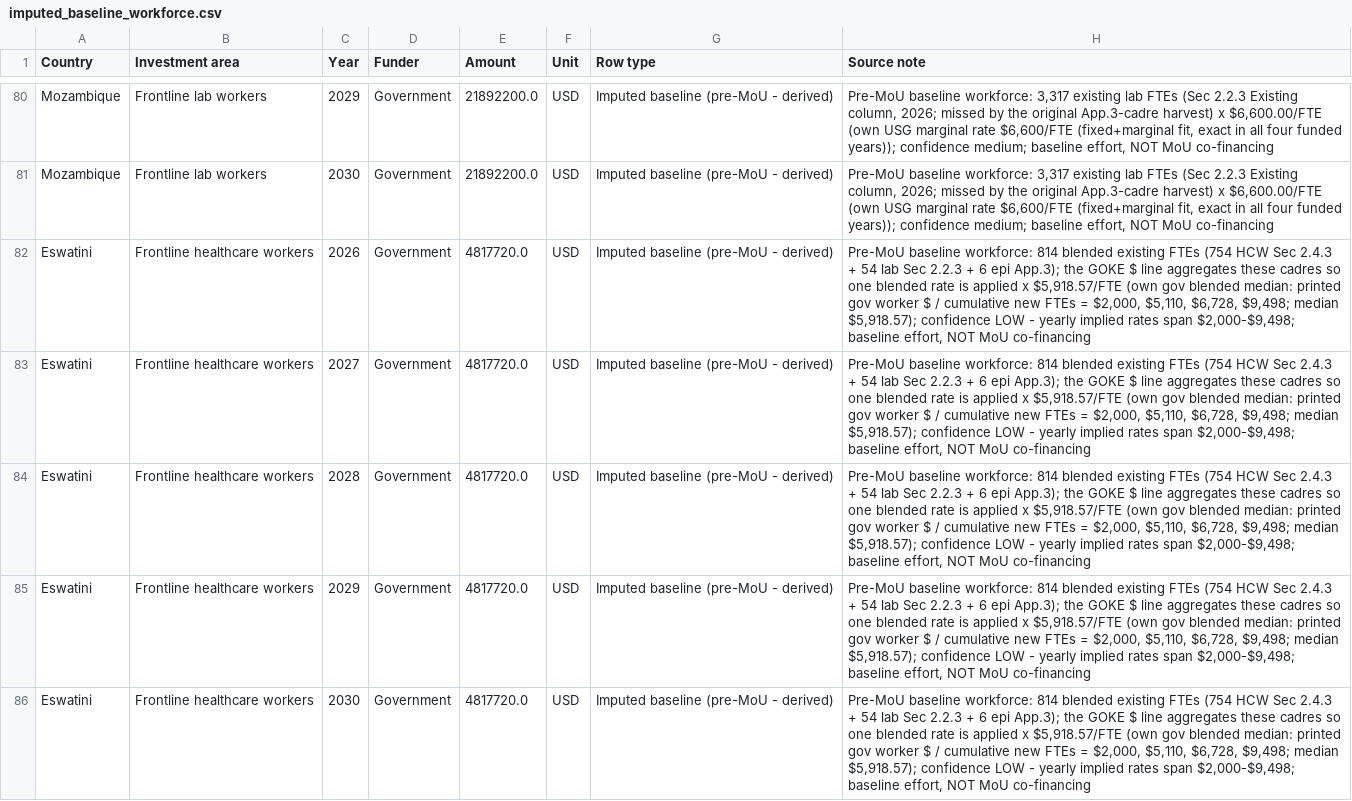
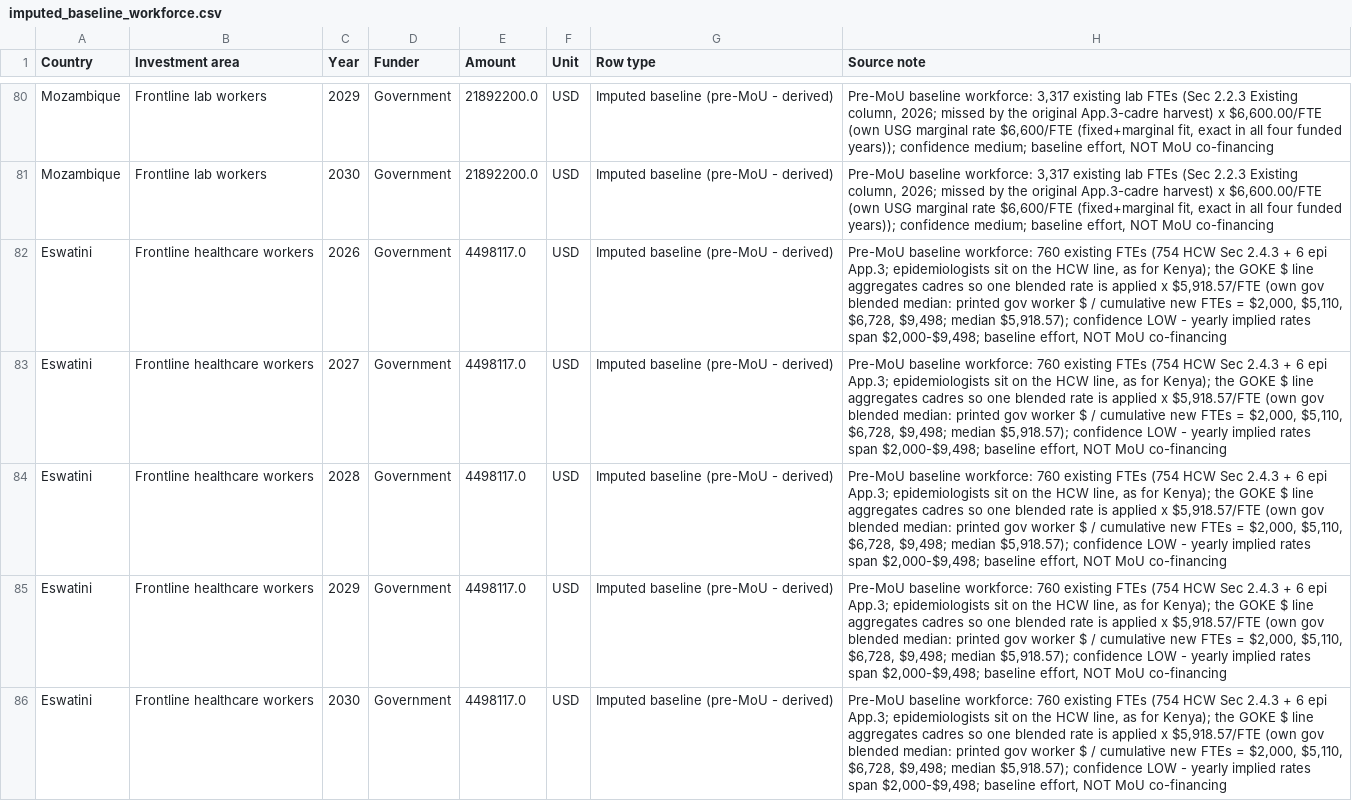
Before and after one commit to TAFMeijer/USG_MOU, a CSV file: analysis/imputed_baseline_workforce.csv, drawn as a sheet; only a part is shown, gaps mark what is left out; the diff covers the shown part only.

```diff
--- a/analysis/imputed_baseline_workforce.csv
+++ b/analysis/imputed_baseline_workforce.csv
@@ -81,6 +81,6 @@ Mozambique,Frontline lab workers,2029,Government,21892200.0,USD,Imputed baseline
 Mozambique,Frontline lab workers,2030,Government,21892200.0,USD,Imputed baseline (pre-MoU - derived),"Pre-MoU baseline workforce: 3,317 existing lab FTEs (Sec 2.2.3 Existing column, 2026; missed by the original App.3-cadre harvest) x $6,600.00/FTE (own USG marginal rate $6,600/FTE (fixed+marginal fit, exact in all four funded years)); confidence medium; baseline effort, NOT MoU co-financing"
-Eswatini,Frontline healthcare workers,2026,Government,4817720.0,USD,Imputed baseline (pre-MoU - derived),"Pre-MoU baseline workforce: 814 blended existing FTEs (754 HCW Sec 2.4.3 + 54 lab Sec 2.2.3 + 6 epi App.3); the GOKE $ line aggregates these cadres so one blended rate is applied x $5,918.57/FTE (own gov blended median: printed gov worker $ / cumulative new FTEs = $2,000, $5,110, $6,728, $9,498; median $5,918.57); confidence LOW - yearly implied rates span $2,000-$9,498; baseline effort, NOT MoU co-financing"
-Eswatini,Frontline healthcare workers,2027,Government,4817720.0,USD,Imputed baseline (pre-MoU - derived),"Pre-MoU baseline workforce: 814 blended existing FTEs (754 HCW Sec 2.4.3 + 54 lab Sec 2.2.3 + 6 epi App.3); the GOKE $ line aggregates these cadres so one blended rate is applied x $5,918.57/FTE (own gov blended median: printed gov worker $ / cumulative new FTEs = $2,000, $5,110, $6,728, $9,498; median $5,918.57); confidence LOW - yearly implied rates span $2,000-$9,498; baseline effort, NOT MoU co-financing"
-Eswatini,Frontline healthcare workers,2028,Government,4817720.0,USD,Imputed baseline (pre-MoU - derived),"Pre-MoU baseline workforce: 814 blended existing FTEs (754 HCW Sec 2.4.3 + 54 lab Sec 2.2.3 + 6 epi App.3); the GOKE $ line aggregates these cadres so one blended rate is applied x $5,918.57/FTE (own gov blended median: printed gov worker $ / cumulative new FTEs = $2,000, $5,110, $6,728, $9,498; median $5,918.57); confidence LOW - yearly implied rates span $2,000-$9,498; baseline effort, NOT MoU co-financing"
-Eswatini,Frontline healthcare workers,2029,Government,4817720.0,USD,Imputed baseline (pre-MoU - derived),"Pre-MoU baseline workforce: 814 blended existing FTEs (754 HCW Sec 2.4.3 + 54 lab Sec 2.2.3 + 6 epi App.3); the GOKE $ line aggregates these cadres so one blended rate is applied x $5,918.57/FTE (own gov blended median: printed gov worker $ / cumulative new FTEs = $2,000, $5,110, $6,728, $9,498; median $5,918.57); confidence LOW - yearly implied rates span $2,000-$9,498; baseline effort, NOT MoU co-financing"
-Eswatini,Frontline healthcare workers,2030,Government,4817720.0,USD,Imputed baseline (pre-MoU - derived),"Pre-MoU baseline workforce: 814 blended existing FTEs (754 HCW Sec 2.4.3 + 54 lab Sec 2.2.3 + 6 epi App.3); the GOKE $ line aggregates these cadres so one blended rate is applied x $5,918.57/FTE (own gov blended median: printed gov worker $ / cumulative new FTEs = $2,000, $5,110, $6,728, $9,498; median $5,918.57); confidence LOW - yearly implied rates span $2,000-$9,498; baseline effort, NOT MoU co-financing"
+Eswatini,Frontline healthcare workers,2026,Government,4498117.0,USD,Imputed baseline (pre-MoU - derived),"Pre-MoU baseline workforce: 760 existing FTEs (754 HCW Sec 2.4.3 + 6 epi App.3; epidemiologists sit on the HCW line, as for Kenya); the GOKE $ line aggregates cadres so one blended rate is applied x $5,918.57/FTE (own gov blended median: printed gov worker $ / cumulative new FTEs = $2,000, $5,110, $6,728, $9,498; median $5,918.57); confidence LOW - yearly implied rates span $2,000-$9,498; baseline effort, NOT MoU co-financing"
+Eswatini,Frontline healthcare workers,2027,Government,4498117.0,USD,Imputed baseline (pre-MoU - derived),"Pre-MoU baseline workforce: 760 existing FTEs (754 HCW Sec 2.4.3 + 6 epi App.3; epidemiologists sit on the HCW line, as for Kenya); the GOKE $ line aggregates cadres so one blended rate is applied x $5,918.57/FTE (own gov blended median: printed gov worker $ / cumulative new FTEs = $2,000, $5,110, $6,728, $9,498; median $5,918.57); confidence LOW - yearly implied rates span $2,000-$9,498; baseline effort, NOT MoU co-financing"
+Eswatini,Frontline healthcare workers,2028,Government,4498117.0,USD,Imputed baseline (pre-MoU - derived),"Pre-MoU baseline workforce: 760 existing FTEs (754 HCW Sec 2.4.3 + 6 epi App.3; epidemiologists sit on the HCW line, as for Kenya); the GOKE $ line aggregates cadres so one blended rate is applied x $5,918.57/FTE (own gov blended median: printed gov worker $ / cumulative new FTEs = $2,000, $5,110, $6,728, $9,498; median $5,918.57); confidence LOW - yearly implied rates span $2,000-$9,498; baseline effort, NOT MoU co-financing"
+Eswatini,Frontline healthcare workers,2029,Government,4498117.0,USD,Imputed baseline (pre-MoU - derived),"Pre-MoU baseline workforce: 760 existing FTEs (754 HCW Sec 2.4.3 + 6 epi App.3; epidemiologists sit on the HCW line, as for Kenya); the GOKE $ line aggregates cadres so one blended rate is applied x $5,918.57/FTE (own gov blended median: printed gov worker $ / cumulative new FTEs = $2,000, $5,110, $6,728, $9,498; median $5,918.57); confidence LOW - yearly implied rates span $2,000-$9,498; baseline effort, NOT MoU co-financing"
+Eswatini,Frontline healthcare workers,2030,Government,4498117.0,USD,Imputed baseline (pre-MoU - derived),"Pre-MoU baseline workforce: 760 existing FTEs (754 HCW Sec 2.4.3 + 6 epi App.3; epidemiologists sit on the HCW line, as for Kenya); the GOKE $ line aggregates cadres so one blended rate is applied x $5,918.57/FTE (own gov blended median: printed gov worker $ / cumulative new FTEs = $2,000, $5,110, $6,728, $9,498; median $5,918.57); confidence LOW - yearly implied rates span $2,000-$9,498; baseline effort, NOT MoU co-financing"
```
Also changed, not shown: 5 added rows elsewhere in this file, data/budget_series.csv, 7 other files.
